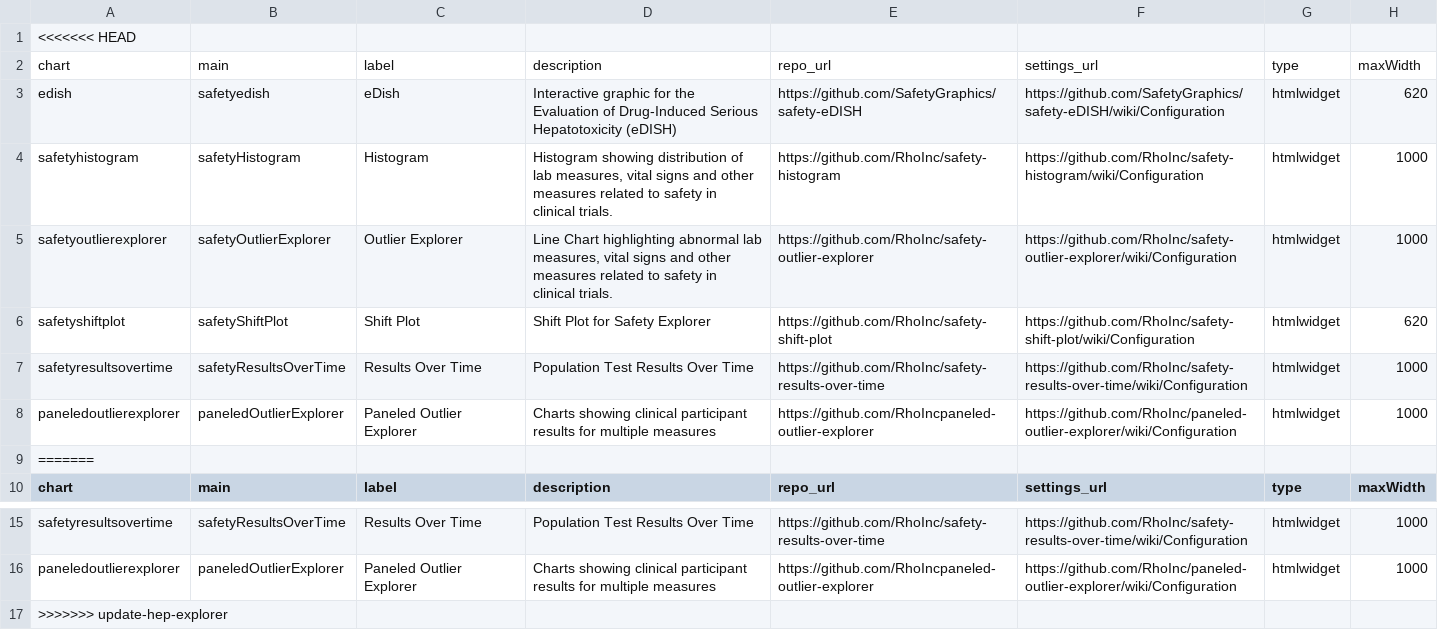
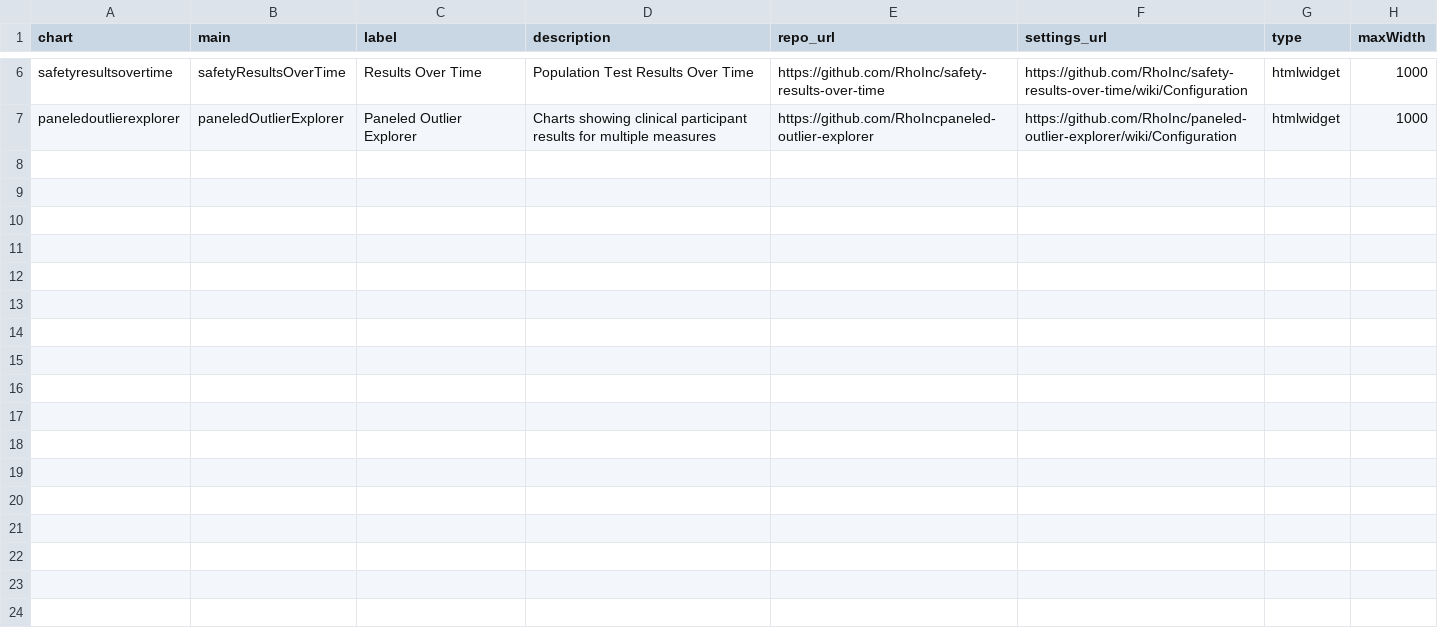
Before and after one commit to SafetyGraphics/safetyGraphics, a CSV file: data-raw/chartsMetadata.csv, drawn as a sheet; only a part is shown, gaps mark what is left out; the diff names each change by its address in the sheet, - before the commit and + after, or states it on an @@ line.

Commit message:
fix chartsMetadata.csv and update rda files

```diff
--- a/data-raw/chartsMetadata.csv
+++ b/data-raw/chartsMetadata.csv
-row 1: <<<<<<< HEAD
-row 2: chart | main | label | description | repo_url | settings_url | type | maxWidth
-row 3: edish | safetyedish | eDish | Interactive graphic for the Evaluation of Drug-Induced Serious Hepatotoxicity (eDISH) | https://github.com/SafetyGraphics/safety-eDISH | https://github.com/SafetyGraphics/safety-eDISH/wiki/Configuration | htmlwidget | 620
-row 4: safetyhistogram | safetyHistogram | Histogram | Histogram showing distribution of lab measures, vital signs and other measures related to safety in clinical trials. | https://github.com/RhoInc/safety-histogram | https://github.com/RhoInc/safety-histogram/wiki/Configuration | htmlwidget | 1000
-row 5: safetyoutlierexplorer | safetyOutlierExplorer | Outlier Explorer | Line Chart highlighting abnormal lab measures, vital signs and other measures related to safety in clinical trials. | https://github.com/RhoInc/safety-outlier-explorer | https://github.com/RhoInc/safety-outlier-explorer/wiki/Configuration | htmlwidget | 1000
-row 6: safetyshiftplot | safetyShiftPlot | Shift Plot | Shift Plot for Safety Explorer | https://github.com/RhoInc/safety-shift-plot | https://github.com/RhoInc/safety-shift-plot/wiki/Configuration | htmlwidget | 620
-row 7: safetyresultsovertime | safetyResultsOverTime | Results Over Time | Population Test Results Over Time | https://github.com/RhoInc/safety-results-over-time | https://github.com/RhoInc/safety-results-over-time/wiki/Configuration | htmlwidget | 1000
-row 8: paneledoutlierexplorer | paneledOutlierExplorer | Paneled Outlier Explorer | Charts showing clinical participant results for multiple measures | https://github.com/RhoIncpaneled-outlier-explorer | https://github.com/RhoInc/paneled-outlier-explorer/wiki/Configuration | htmlwidget | 1000
-row 9: =======
-row 17: >>>>>>> update-hep-explorer
```
Also changed, not shown: 2 other files.
